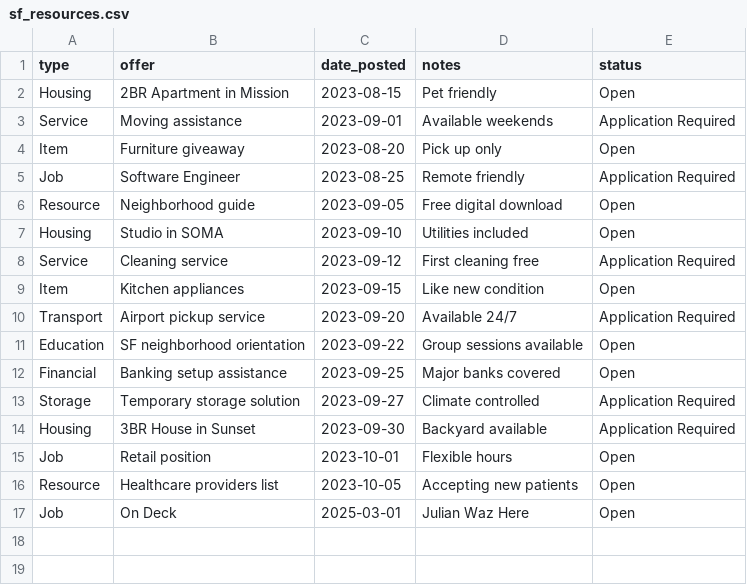
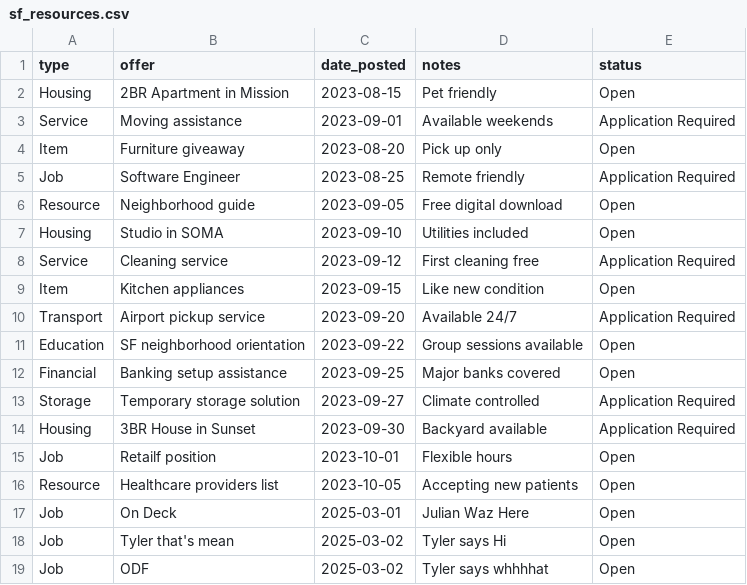
Before and after one commit to tylerwillis/split-flap, a CSV file: sf_resources.csv, drawn as a sheet.

```diff
--- a/sf_resources.csv
+++ b/sf_resources.csv
@@ -14,4 +14,6 @@ Storage,Temporary storage solution,2023-09-27,Climate controlled,Application Req
 Housing,3BR House in Sunset,2023-09-30,Backyard available,Application Required
-Job,Retail position,2023-10-01,Flexible hours,Open
+Job,Retailf position,2023-10-01,Flexible hours,Open
 Resource,Healthcare providers list,2023-10-05,Accepting new patients,Open
 Job,On Deck,2025-03-01,Julian Waz Here,Open
+Job,Tyler that's mean,2025-03-02,Tyler says Hi,Open
+Job,ODF,2025-03-02,Tyler says whhhhat,Open
```
Also changed, not shown: 2 other files.
